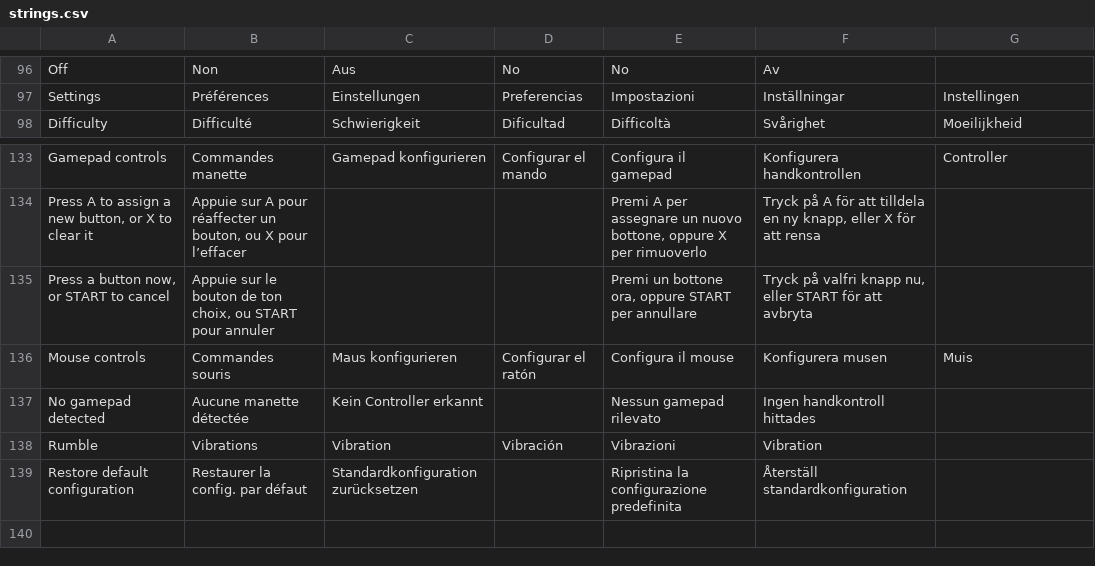
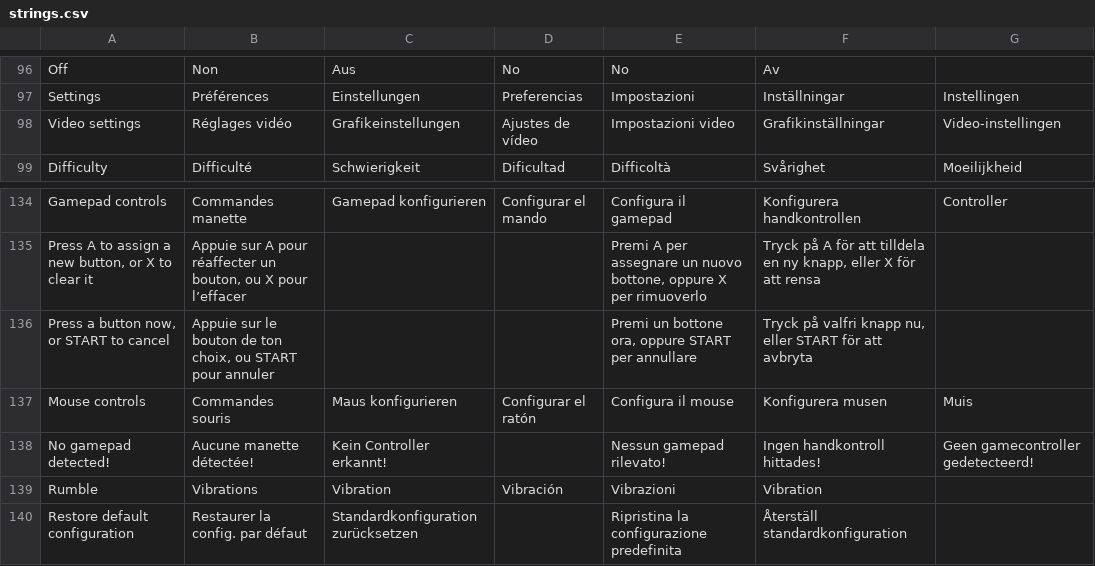
Before and after one commit to jorio/Bugdom2, a CSV file: Data/System/strings.csv, drawn as a sheet; only a part is shown, gaps mark what is left out; the shorter side is filled out with more unchanged rows.

Commit message:
Backport improved submenus from Nanosaur 2; video settings submenu

```diff
--- a/Data/System/strings.csv
+++ b/Data/System/strings.csv
@@ -383,2 +383,3 @@ Off,Non,Aus,No,No,Av,
 Settings,Préférences,Einstellungen,Preferencias,Impostazioni,Inställningar,Instellingen
+Video settings,Réglages vidéo,Grafikeinstellungen,Ajustes de vídeo,Impostazioni video,Grafikinställningar,Video-instellingen
 Difficulty,Difficulté,Schwierigkeit,Dificultad,Difficoltà,Svårighet,Moeilijkheid
@@ -428,3 +429,3 @@ Gamepad controls,Commandes manette,Gamepad konfigurieren,Configurar el mando,Con
 Mouse controls,Commandes souris,Maus konfigurieren,Configurar el ratón,Configura il mouse,Konfigurera musen,Muis
-No gamepad detected,Aucune manette détectée,Kein Controller erkannt,,Nessun gamepad rilevato,Ingen handkontroll hittades,
+No gamepad detected!,Aucune manette détectée!,Kein Controller erkannt!,,Nessun gamepad rilevato!,Ingen handkontroll hittades!,Geen gamecontroller gedetecteerd!
 Rumble,Vibrations,Vibration,Vibración,Vibrazioni,Vibration,
```
Also changed, not shown: 7 other files.
